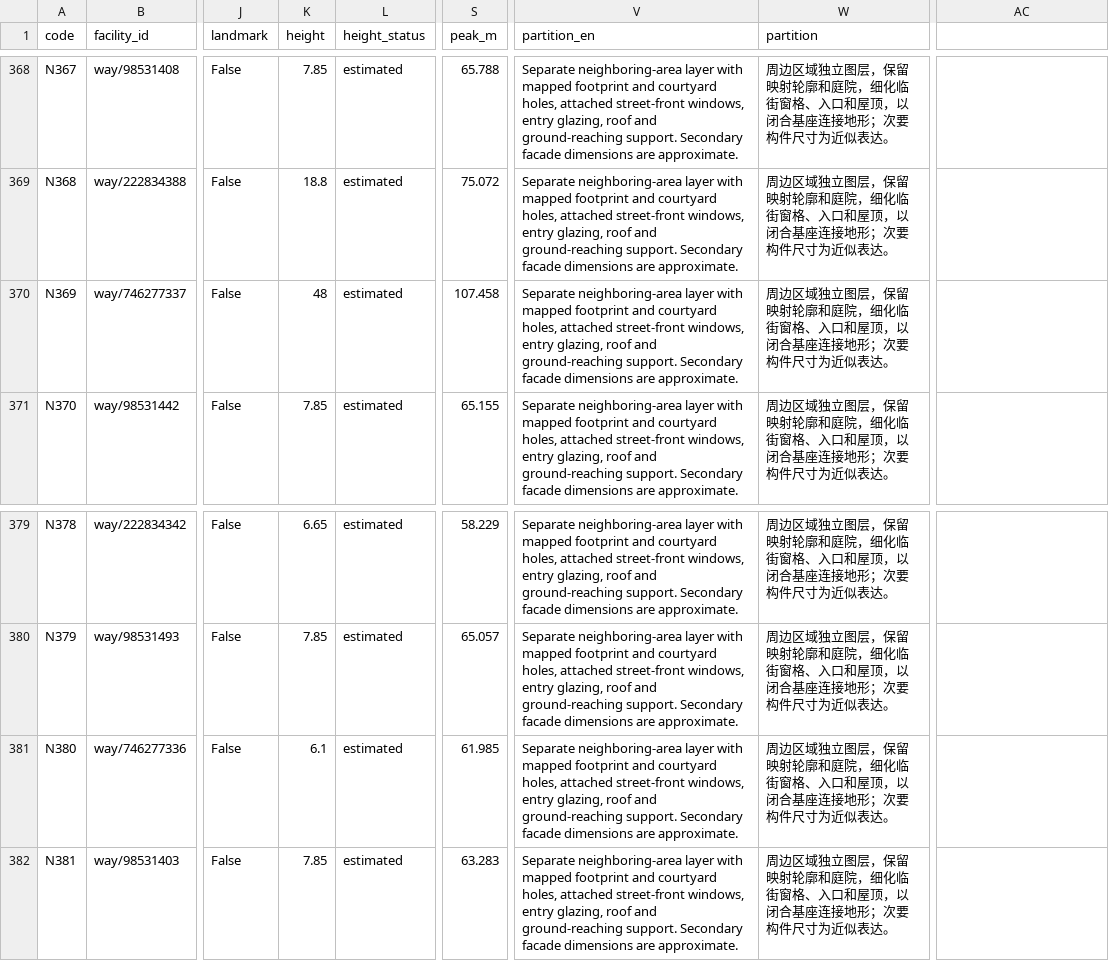
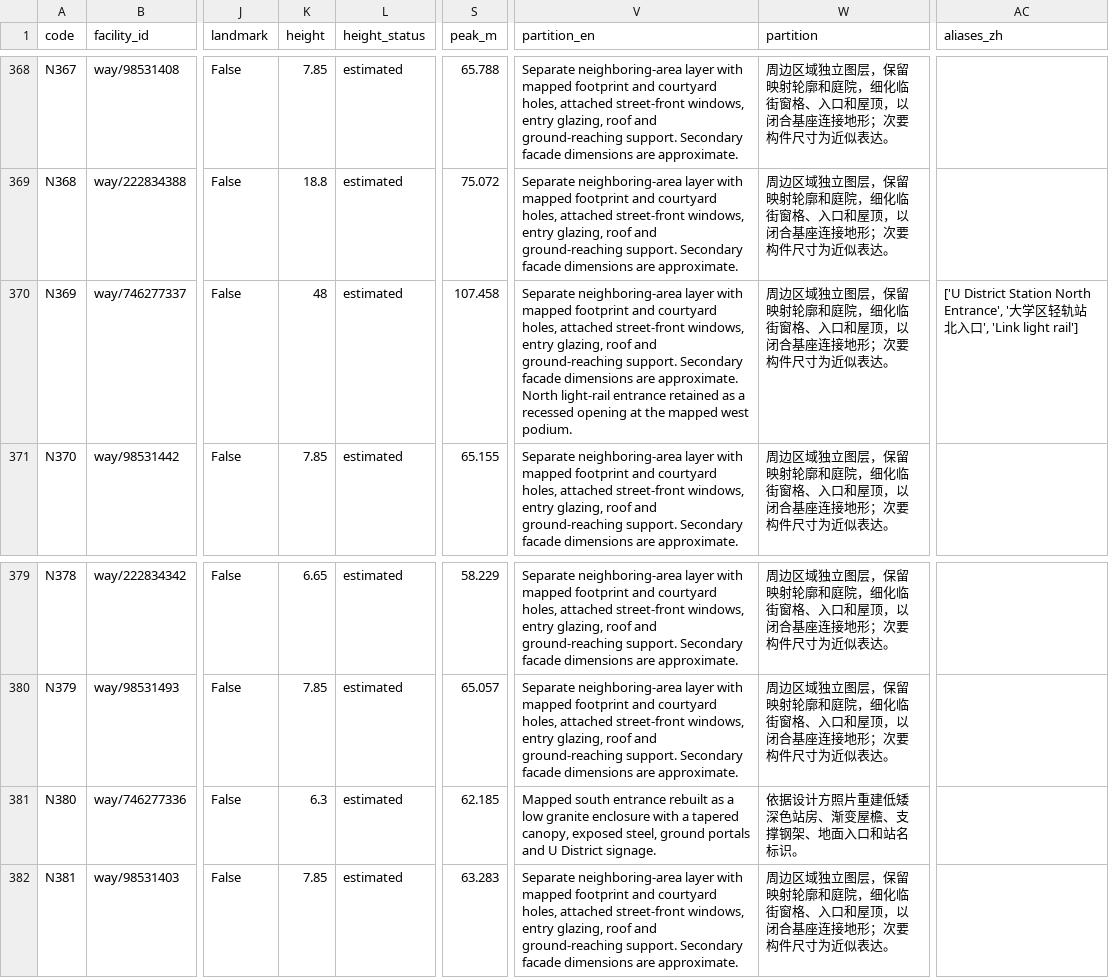
Before and after one commit to sd800/uw-3d-arch, a CSV file: output/neighboring_building_dimensions_and_sources.csv, drawn as a sheet; only a part is shown, gaps mark what is left out; the diff names each change by its address in the sheet, - before the commit and + after, or states it on an @@ line.

```diff
--- a/output/neighboring_building_dimensions_and_sources.csv
+++ b/output/neighboring_building_dimensions_and_sources.csv
-AC1: (empty)
+AC1: aliases_zh
-V370 (partition_en): …are approximate.
+V370 (partition_en): …are approximate. North light-rail entrance retained as a recessed opening at the mapped west podium.
-AC370 (aliases_zh): (empty)
+AC370 (aliases_zh): ['U District Station North Entrance', '大学区轻轨站北入口', 'Link light rail']
-K381 (height): 6.1
+K381 (height): 6.3
-S381 (peak_m): 61.985
+S381 (peak_m): 62.185
-V381 (partition_en): Separate neighboring-area layer with mapped footprint and courtyard holes, attached street-front windows, entry glazing, roof and ground-reaching support. Secondary facade dimensions are approximate.
+V381 (partition_en): Mapped south entrance rebuilt as a low granite enclosure with a tapered canopy, exposed steel, ground portals and U District signage.
-W381 (partition): 周边区域独立图层，保留映射轮廓和庭院，细化临街窗格、入口和屋顶，以闭合基座连接地形；次要构件尺寸为近似表达。
+W381 (partition): 依据设计方照片重建低矮深色站房、渐变屋檐、支撑钢架、地面入口和站名标识。
```
Also changed, not shown: output/building_dimensions_and_sources.csv, 47 other files.
